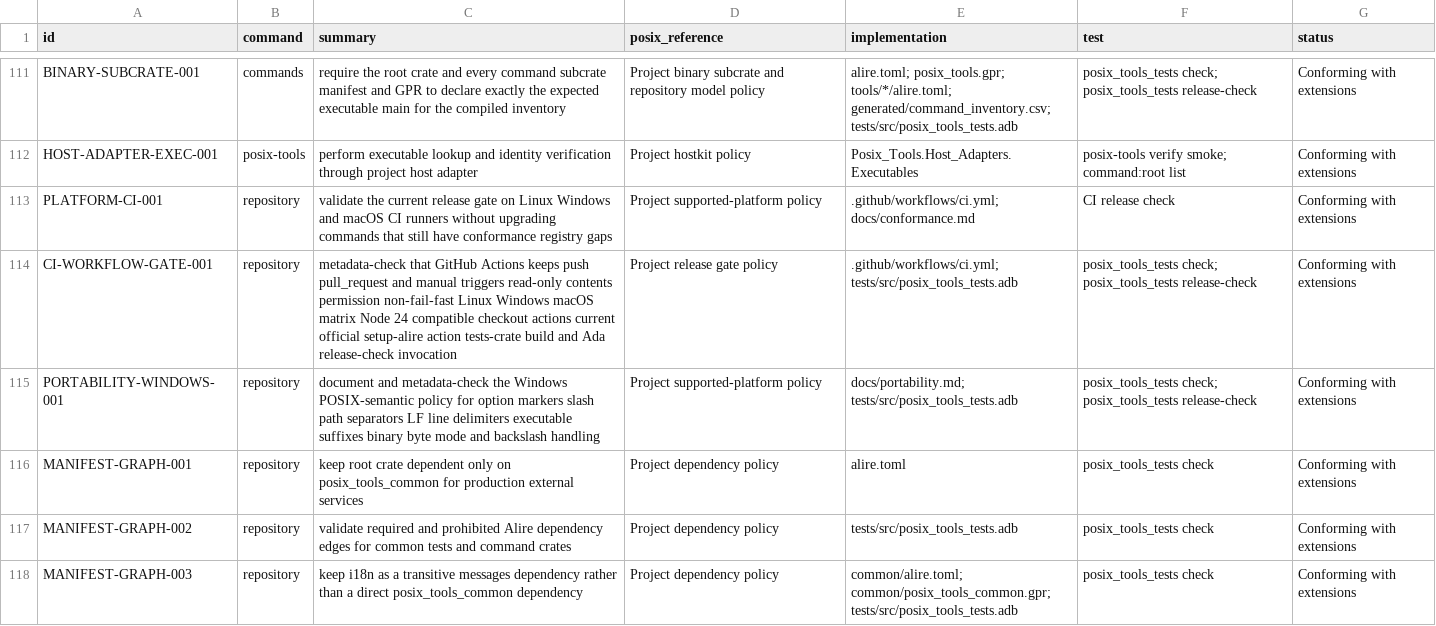
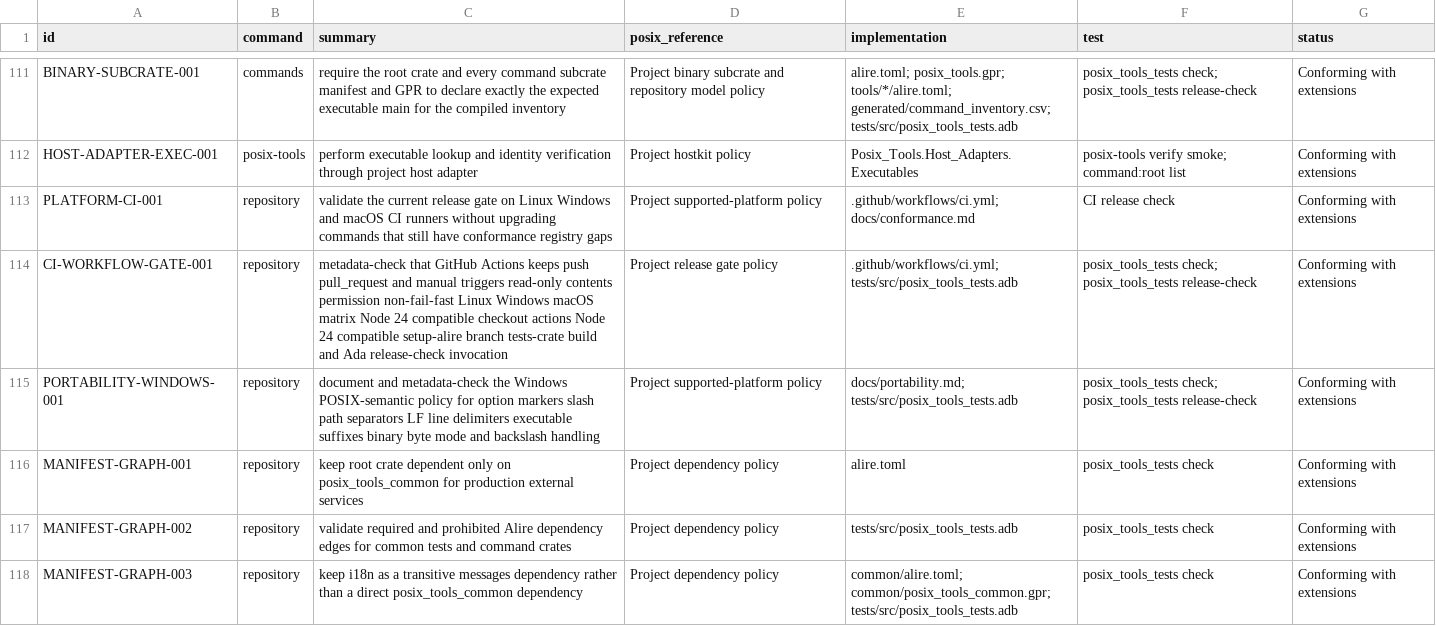
Before and after one commit to bracke/posix_tools, a CSV file: generated/requirements.csv, drawn as a sheet; only a part is shown, gaps mark what is left out.

Commit message:
Use Node 24 compatible setup-alire branch

```diff
--- a/generated/requirements.csv
+++ b/generated/requirements.csv
@@ -113,3 +113,3 @@ HOST-ADAPTER-EXEC-001,posix-tools,perform executable lookup and identity verific
 PLATFORM-CI-001,repository,validate the current release gate on Linux Windows and macOS CI runners without upgrading commands that still have conformance registry gaps,Project supported-platform policy,.github/workflows/ci.yml; docs/conformance.md,CI release check,Conforming with extensions
-CI-WORKFLOW-GATE-001,repository,metadata-check that GitHub Actions keeps push pull_request and manual triggers read-only contents permission non-fail-fast Linux Windows macOS matrix Node 24 compatible checkout actions current official setup-alire action tests-crate build and Ada release-check invocation,Project release gate policy,.github/workflows/ci.yml; tests/src/posix_tools_tests.adb,posix_tools_tests check; posix_tools_tests release-check,Conforming with extensions
+CI-WORKFLOW-GATE-001,repository,metadata-check that GitHub Actions keeps push pull_request and manual triggers read-only contents permission non-fail-fast Linux Windows macOS matrix Node 24 compatible checkout actions Node 24 compatible setup-alire branch tests-crate build and Ada release-check invocation,Project release gate policy,.github/workflows/ci.yml; tests/src/posix_tools_tests.adb,posix_tools_tests check; posix_tools_tests release-check,Conforming with extensions
 PORTABILITY-WINDOWS-001,repository,document and metadata-check the Windows POSIX-semantic policy for option markers slash path separators LF line delimiters executable suffixes binary byte mode and backslash handling,Project supported-platform policy,docs/portability.md; tests/src/posix_tools_tests.adb,posix_tools_tests check; posix_tools_tests release-check,Conforming with extensions
```
Also changed, not shown: 7 other files.
